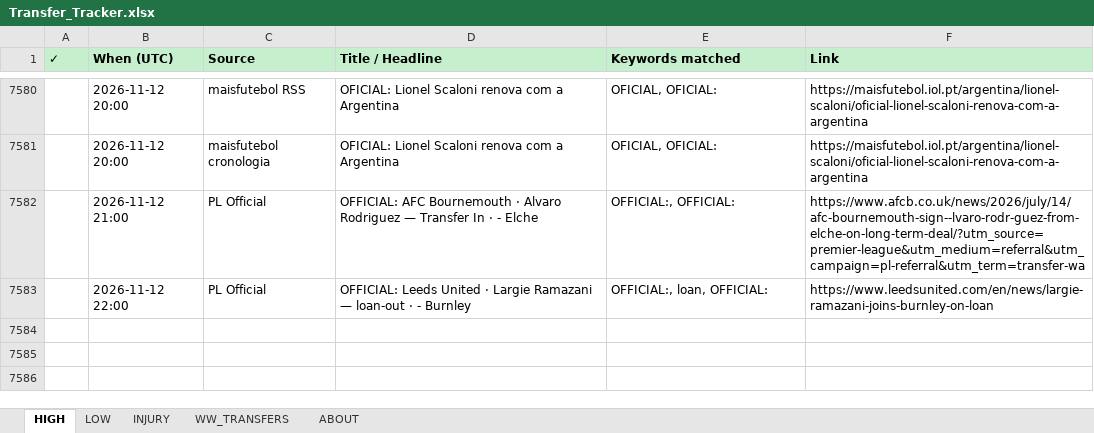
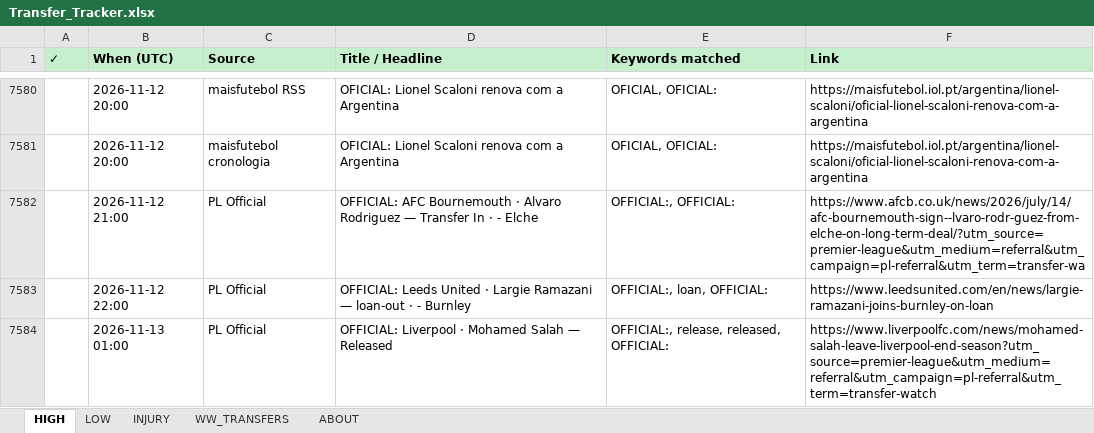
Before and after one commit to rneves2005-dotcom/fpl-dashboard, an Excel workbook: Transfer_Tracker.xlsx, sheet HIGH, drawn as a sheet; only a part is shown, gaps mark what is left out; values as stored, in another font and other column widths than the file's, no borders; the diff names each change by its address in the sheet, - before the commit and + after, or states it on an @@ line.

Commit message:
auto: transfer poll 2026-11-13 01:00 UTC · 1 new

```diff
--- a/Transfer_Tracker.xlsx (sheet HIGH)
+++ b/Transfer_Tracker.xlsx (sheet HIGH)
+row 7584:  | 2026-11-13 01:00 | PL Official | OFFICIAL: Liverpool · Mohamed Salah — Released | OFFICIAL:, release, released, OFFICIAL: | https://www.liverpoolfc.com/news/mohamed-salah-leave-liverpool-end-season?utm_source=premier-league&utm_medium=referral&utm_campaign=pl-referral&utm_term=transfer-watch
```
